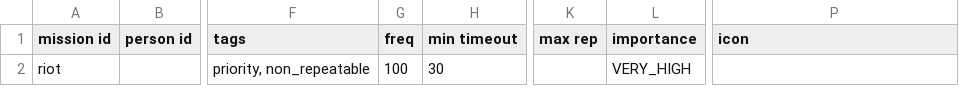
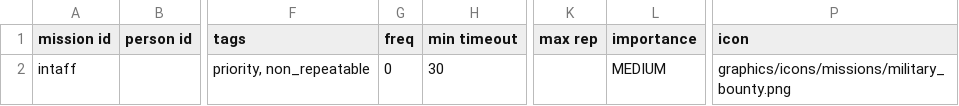
Before and after one commit to nwildofsky/DeadMansRiot-Starsector, a CSV file: data/campaign/person_missions.csv (was JavaWorkspace/data/campaign/person_missions.csv), drawn as a sheet; only a part is shown, gaps mark what is left out; the diff names each change by its address in the sheet, - before the commit and + after, or states it on an @@ line.

Commit message:
Internal Affairs Mod Appears in-game
Will work on gutting the files so we can put in our mission info.

```diff
--- a/JavaWorkspace/data/campaign/person_missions.csv
+++ b/data/campaign/person_missions.csv
-A2 (mission id): riot
+A2 (mission id): intaff
-G2 (freq): 100
+G2 (freq): 0
-L2 (importance): VERY_HIGH
+L2 (importance): MEDIUM
-P2 (icon): (empty)
+P2 (icon): graphics/icons/missions/military_bounty.png
```
Also changed, not shown: data/campaign/bar_events.csv, 8 other files.
